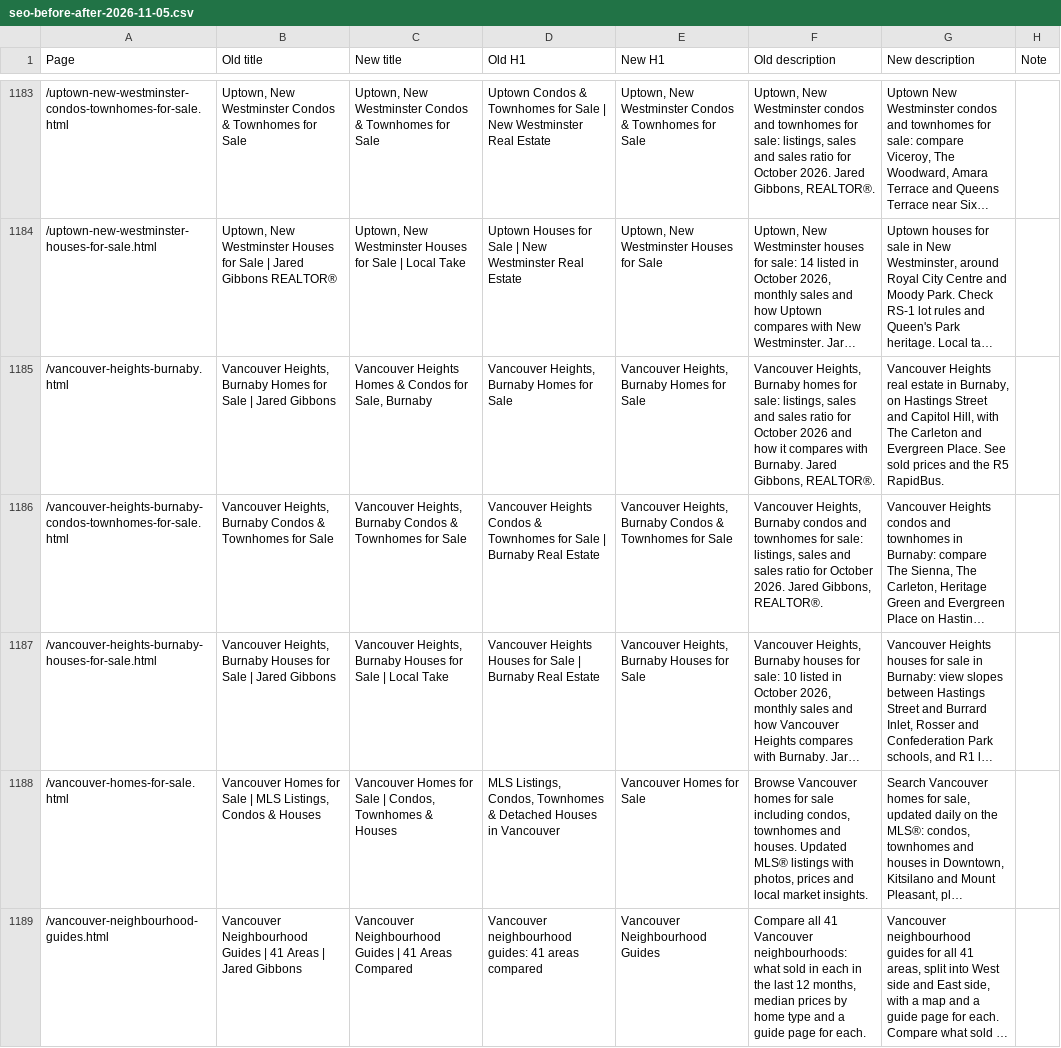
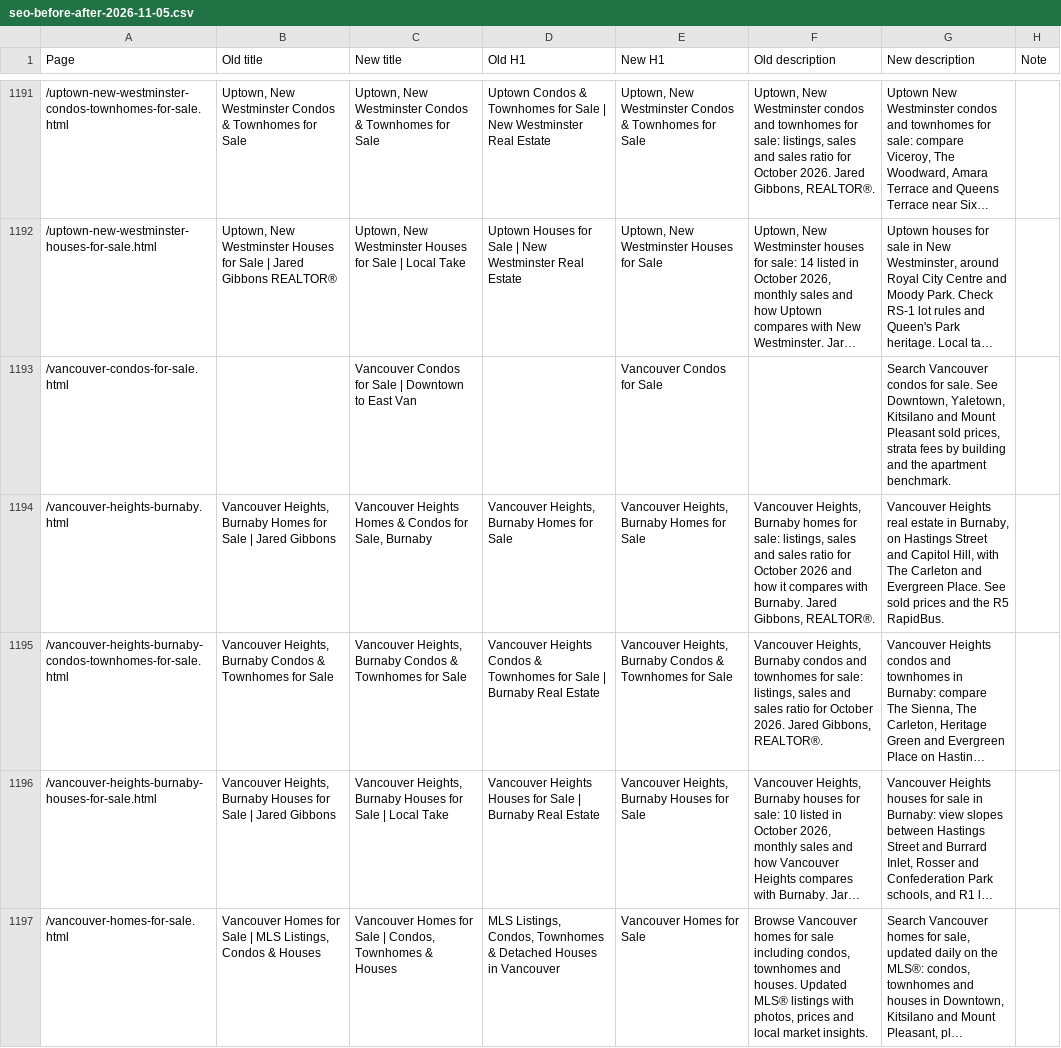
Before and after one commit to jaredgibbons-ai/jaredgibbons-ca, a CSV file: docs/review/seo/seo-before-after-2026-11-05.csv, drawn as a sheet; only a part is shown, gaps mark what is left out; the shorter side is filled out with more unchanged rows; long unchanged cells end in …; the diff covers the shown part only; the diff names each change by its address in the sheet, - before the commit and + after, or states it on an @@ line.

```diff
--- a/docs/review/seo/seo-before-after-2026-11-05.csv
+++ b/docs/review/seo/seo-before-after-2026-11-05.csv
+row 1193: /vancouver-condos-for-sale.html |  | Vancouver Condos for Sale | Downtown to East Van |  | Vancouver Condos for Sale |  | Search Vancouver condos for sale. See Downtown, Yaletown, Kitsilano and Mount Pleasant sold prices, strata fees by building and the apartment benchmark.
```
Also changed, not shown: 10 added rows elsewhere in this file, 35 other files.
